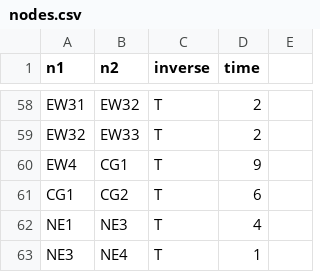
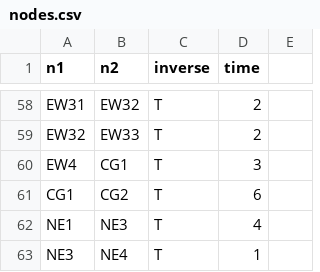
Before and after one commit to yuuka-miya/ftrl-data, a CSV file: analysis/nodes.csv, drawn as a sheet; only a part is shown, gaps mark what is left out.

```diff
--- a/analysis/nodes.csv
+++ b/analysis/nodes.csv
@@ -59,3 +59,3 @@ EW31,EW32,T,2,
 EW32,EW33,T,2,
-EW4,CG1,T,9,
+EW4,CG1,T,3,
 CG1,CG2,T,6,
```
Also changed, not shown: analysis/stations.csv, processed_data/summary.csv, 26 other files.
